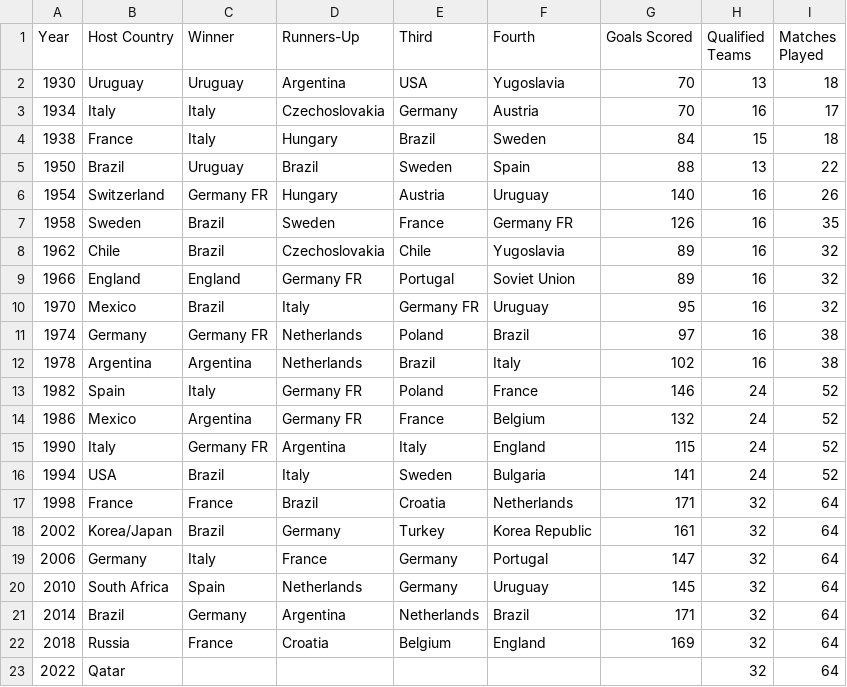
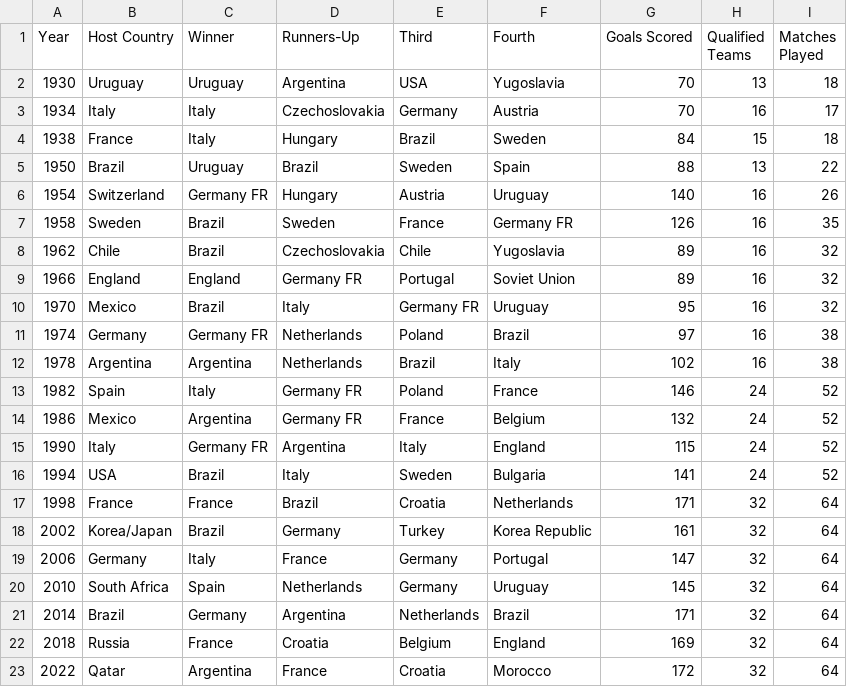
Before and after one commit to hubwied/fifa-world-cup-powerbi-analytics, a CSV file: World-Cup/world_cups.csv, drawn as a sheet.

Commit message:
pages idea and completing data

```diff
--- a/World-Cup/world_cups.csv
+++ b/World-Cup/world_cups.csv
@@ -22,2 +22,2 @@ Year,Host Country,Winner,Runners-Up,Third,Fourth,Goals Scored,Qualified Teams,Ma
 2018,Russia,France,Croatia,Belgium,England,169,32,64
-2022,Qatar,,,,,,32,64
+2022,Qatar,Argentina,France,Croatia,Morocco,172,32,64
```
Also changed, not shown: 1 other file.
